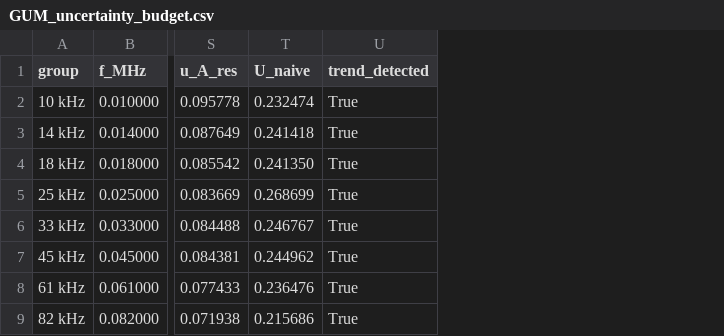
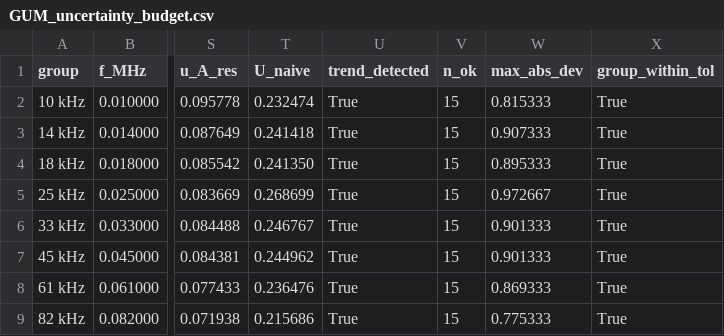
Before and after one commit to jz13138/measurement_uncertainty, a CSV file: data/processed/GUM_uncertainty_budget.csv, drawn as a sheet; only a part is shown, gaps mark what is left out; the diff names each change by its address in the sheet, - before the commit and + after, or states it on an @@ line.

```diff
--- a/data/processed/GUM_uncertainty_budget.csv
+++ b/data/processed/GUM_uncertainty_budget.csv
+column V (n_ok), rows 2-9: all 15
+column W (max_abs_dev), rows 2-9: 0.815333 | 0.907333 | 0.895333 | 0.972667 | 0.901333 | 0.901333 | 0.869333 | 0.775333
+column X (group_within_tol), rows 2-9: all True
```
Also changed, not shown: 6 other files.
